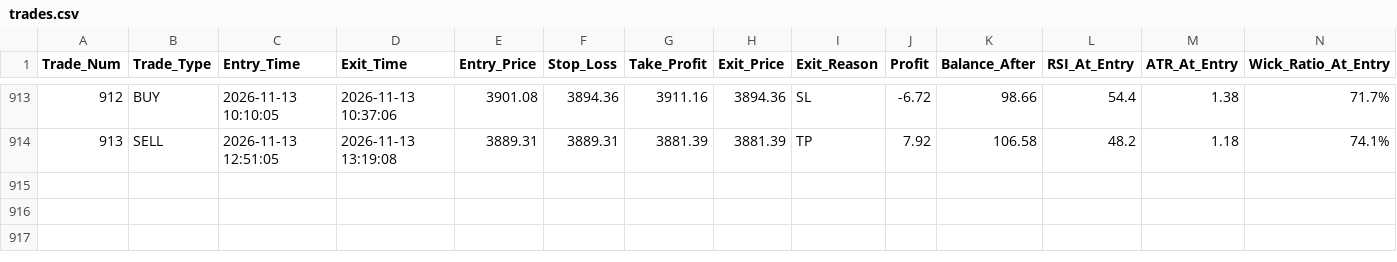
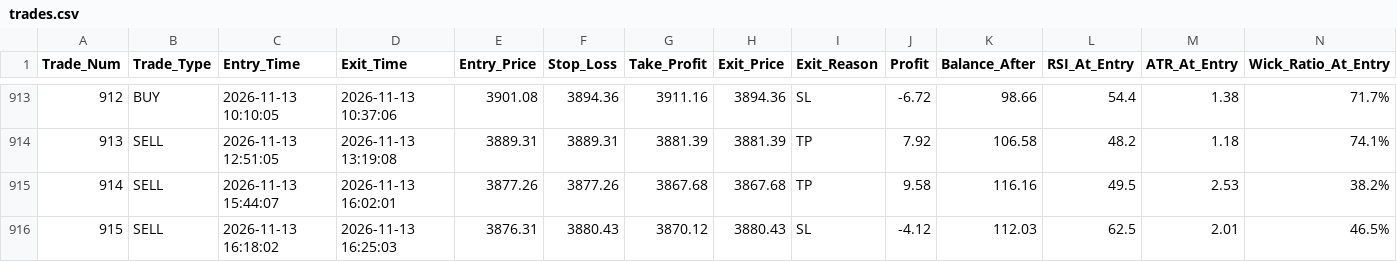
Before and after one commit to shashidaren/gold-trading-bot, a CSV file: trades.csv, drawn as a sheet; only a part is shown, gaps mark what is left out; rows hold the shown columns only; the diff names each change by its address in the sheet, - before the commit and + after, or states it on an @@ line.

Commit message:
data collection 494

```diff
--- a/trades.csv
+++ b/trades.csv
+row 915: 914 | SELL | 2026-11-13 15:44:07 | 2026-11-13 16:02:01 | 3877.26 | 3877.26 | 3867.68 | 3867.68 | TP | 9.58 | 116.16 | 49.5 | 2.53 | 38.2%
+row 916: 915 | SELL | 2026-11-13 16:18:02 | 2026-11-13 16:25:03 | 3876.31 | 3880.43 | 3870.12 | 3880.43 | SL | -4.12 | 112.03 | 62.5 | 2.01 | 46.5%
```
Also changed, not shown: 3 other files.
